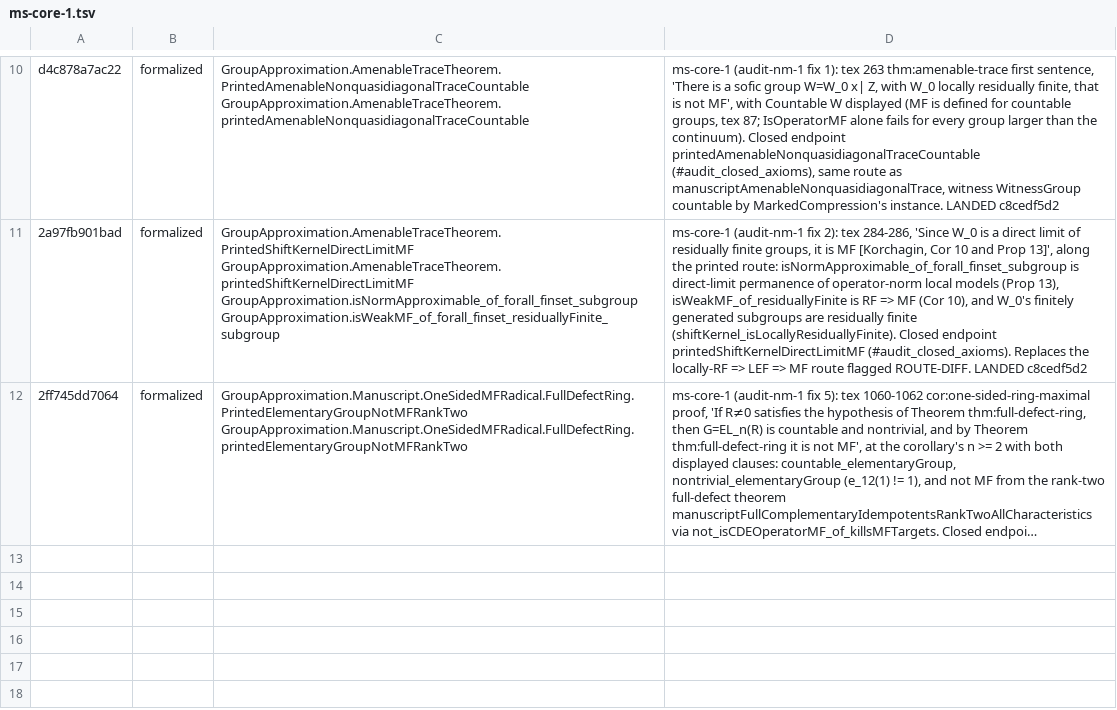
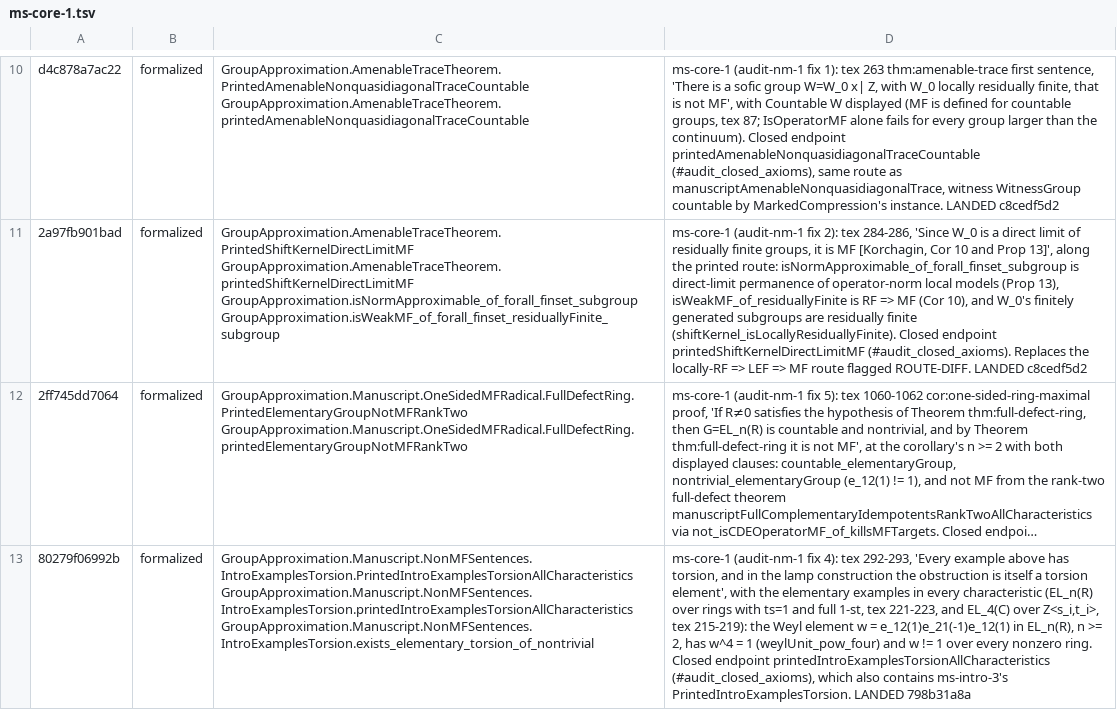
Before and after one commit to SauersML/group-approximation, a TSV file: metadata/nm-census-rows/ms-core-1.tsv, drawn as a sheet; only a part is shown, gaps mark what is left out; long unchanged cells end in …; the diff names each change by its address in the sheet, - before the commit and + after, or states it on an @@ line.

```diff
--- a/metadata/nm-census-rows/ms-core-1.tsv
+++ b/metadata/nm-census-rows/ms-core-1.tsv
+row 13: 80279f06992b | formalized | GroupApproximation.Manuscript.NonMFSentences.IntroExamplesTorsion.PrintedIntroExamplesTorsionAllCharacteristics GroupApproximation.Manuscript.NonMFSentences.IntroExamplesTorsion.printedIntroExamplesTorsionAllCharacteristics GroupApproximation.Manuscript.NonMFSentences.IntroExamplesTorsion.exists_elementary_torsion_of_nontrivial | ms-core-1 (audit-nm-1 fix 4): tex 292-293, 'Every example above has torsion, and in the lamp construction the obstruction is itself a torsion element', with the elementary examples in every characteristic (EL_n(R) over rings with ts=1 and full 1-st, tex 221-223, and EL_4(C) over Z<s_i,t_i>, tex 215-219): the Weyl element w = e_12(1)e_21(-1)e_12(1) in EL_n(R), n >= 2, has w^4 = 1 (weylUnit_pow_four) and w != 1 over every nonzero ring. Closed endpoint printedIntroExamplesTorsionAllCharacteristics (#audit_closed_axioms), which also contains ms-intro-3's PrintedIntroExamplesTorsion. LANDED 798b31a8a
```
